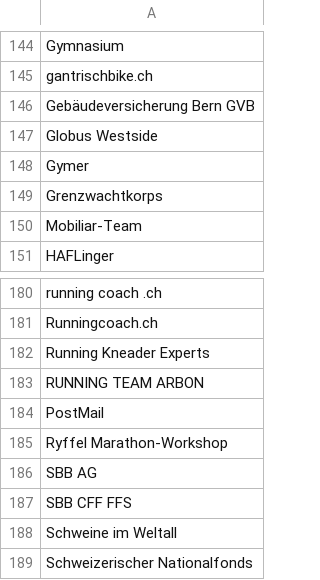
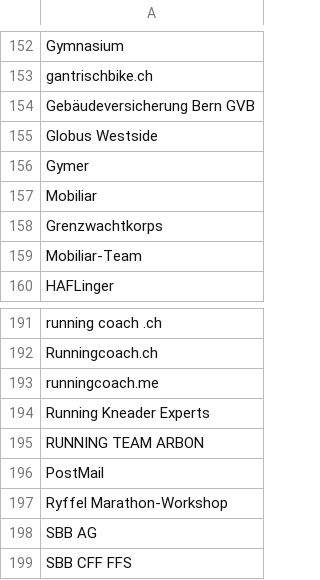
Before and after one commit to panmari/gpCollect, a CSV file: db/geocoding_data/non_geocodable_club_or_hometown.csv, drawn as a sheet; only a part is shown, gaps mark what is left out; the shorter side is filled out with more unchanged rows; the diff covers the shown part only.

```diff
--- a/db/geocoding_data/non_geocodable_club_or_hometown.csv
+++ b/db/geocoding_data/non_geocodable_club_or_hometown.csv
@@ -148,2 +156,3 @@ Globus Westside
 Gymer
+Mobiliar
 Grenzwachtkorps
@@ -181,2 +192,3 @@ running coach .ch
 Runningcoach.ch
+runningcoach.me
 Running Kneader Experts
```
Also changed, not shown: 10 added rows elsewhere in this file.
